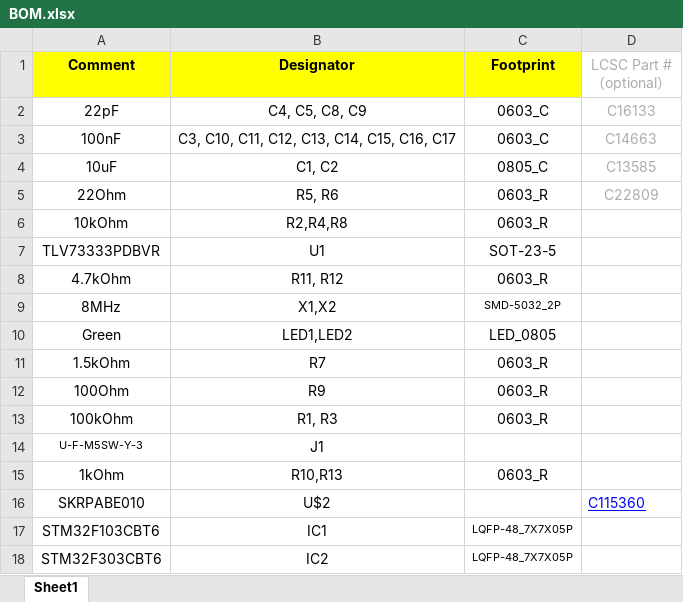
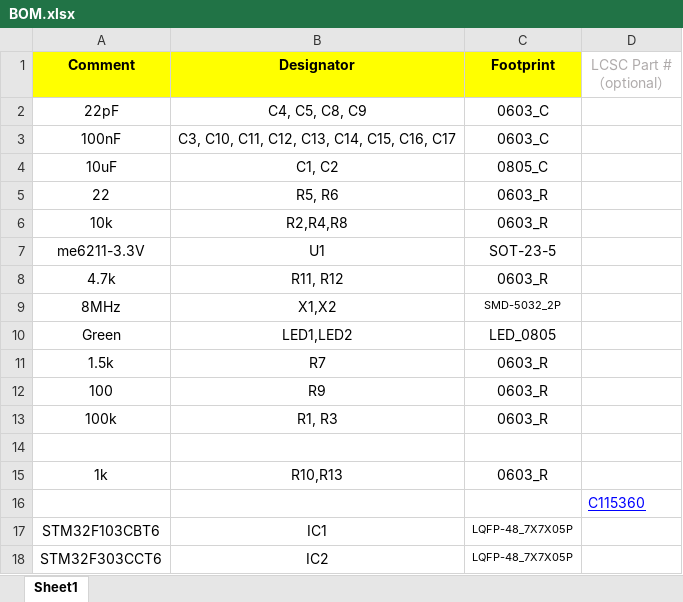
Before and after one commit to UofA-SPEAR/pcb_designs, an Excel workbook: spear-dev-board/BOM.xlsx, sheet Sheet1, drawn as a sheet; values as stored, in another font and other column widths than the file's, no borders; removed rows and columns are numbered as before the commit, all else as after; the diff names each change by its address in the sheet, - before the commit and + after, or states it on an @@ line.

Commit message:
updated BOM for SPEEDY

```diff
--- a/spear-dev-board/BOM.xlsx (sheet Sheet1)
+++ b/spear-dev-board/BOM.xlsx (sheet Sheet1)
-D2 (LCSC Part #（optional）): C16133
+D2 (LCSC Part #（optional）): (empty)
-D3 (LCSC Part #（optional）): C14663
+D3 (LCSC Part #（optional）): (empty)
-D4 (LCSC Part #（optional）): C13585
+D4 (LCSC Part #（optional）): (empty)
-A5 (Comment): 22Ohm
+A5 (Comment): 22
-D5 (LCSC Part #（optional）): C22809
+D5 (LCSC Part #（optional）): (empty)
-A6 (Comment): 10kOhm
+A6 (Comment): 10k
-A7 (Comment): TLV73333PDBVR
+A7 (Comment): me6211-3.3V
-A8 (Comment): 4.7kOhm
+A8 (Comment): 4.7k
-A11 (Comment): 1.5kOhm
+A11 (Comment): 1.5k
-A12 (Comment): 100Ohm
+A12 (Comment): 100
-A13 (Comment): 100kOhm
+A13 (Comment): 100k
-row 14: U-F-M5SW-Y-3 | J1
+row 14: (empty)
-A15 (Comment): 1kOhm
+A15 (Comment): 1k
-row 16: SKRPABE010 | U$2 |  | C115360
+row 16:  |  |  | C115360
-A18 (Comment): STM32F303CBT6
+A18 (Comment): STM32F303CCT6
```
